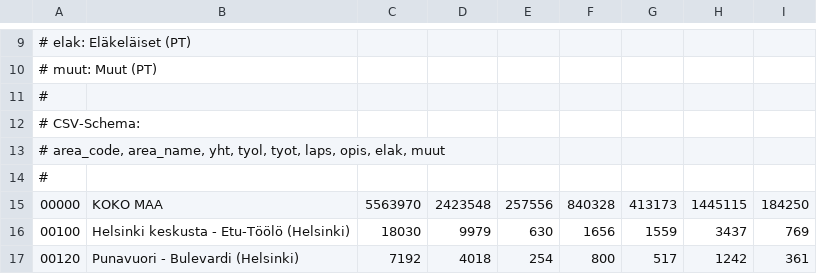
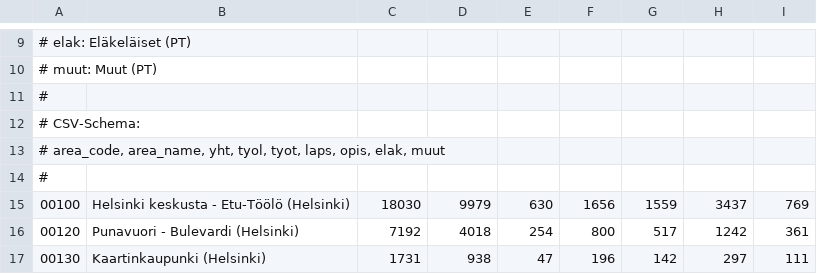
Before and after one commit to jamakoiv/nettikauppasimulaattori, a CSV file: customer_seed_data/occupation_2022_line.csv, drawn as a sheet; only a part is shown, gaps mark what is left out; the shorter side is filled out with more unchanged rows; the diff names each change by its address in the sheet, - before the commit and + after, or states it on an @@ line.

```diff
--- a/customer_seed_data/occupation_2022_line.csv
+++ b/customer_seed_data/occupation_2022_line.csv
-row 15: 00000 | KOKO MAA | 5563970 | 2423548 | 257556 | 840328 | 413173 | 1445115 | 184250
```
Also changed, not shown: customer_seed_data/age_2022_line.csv, customer_seed_data/education_2022_line.csv, 2 other files.
